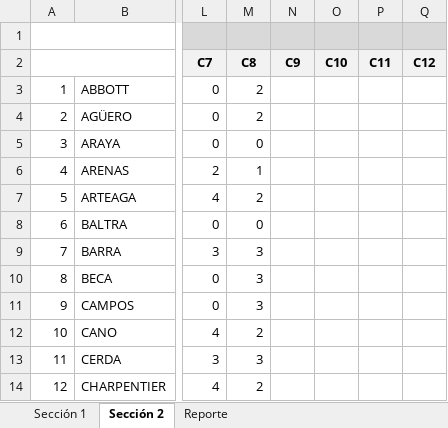
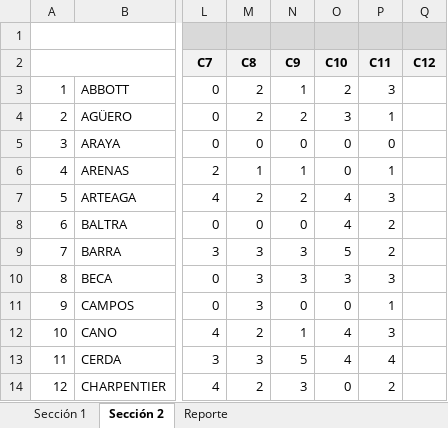
Before and after one commit to JuAndresGit/reporte-controles-modelos, an Excel workbook: data/reporte.xlsx, sheet Sección 2, drawn as a sheet; only a part is shown, gaps mark what is left out; values as stored, in another font and other column widths than the file's, no borders; the diff covers the shown part only; the diff names each change by its address in the sheet, - before the commit and + after, or states it on an @@ line.

```diff
--- a/data/reporte.xlsx (sheet Sección 2)
+++ b/data/reporte.xlsx (sheet Sección 2)
-N3 (C9): (empty)
+N3 (C9): 1
-O3 (C10): (empty)
+O3 (C10): 2
-P3 (C11): (empty)
+P3 (C11): 3
-N4 (C9): (empty)
+N4 (C9): 2
-O4 (C10): (empty)
+O4 (C10): 3
-P4 (C11): (empty)
+P4 (C11): 1
-N5 (C9): (empty)
+N5 (C9): 0
-O5:O6 (C10): (empty)
+O5:O6 (C10): 0
-P5 (C11): (empty)
+P5 (C11): 0
-N6 (C9): (empty)
+N6 (C9): 1
-P6 (C11): (empty)
+P6 (C11): 1
-N7 (C9): (empty)
+N7 (C9): 2
-O7:O8 (C10): (empty)
+O7:O8 (C10): 4
-P7 (C11): (empty)
+P7 (C11): 3
-N8 (C9): (empty)
+N8 (C9): 0
-P8:P9 (C11): (empty)
+P8:P9 (C11): 2
-N9:N10 (C9): (empty)
+N9:N10 (C9): 3
-O9 (C10): (empty)
+O9 (C10): 5
-O10 (C10): (empty)
+O10 (C10): 3
-P10 (C11): (empty)
+P10 (C11): 3
-N11 (C9): (empty)
+N11 (C9): 0
-O11 (C10): (empty)
+O11 (C10): 0
-P11 (C11): (empty)
+P11 (C11): 1
-N12 (C9): (empty)
+N12 (C9): 1
-O12:O13 (C10): (empty)
+O12:O13 (C10): 4
-P12 (C11): (empty)
+P12 (C11): 3
-N13 (C9): (empty)
+N13 (C9): 5
-P13 (C11): (empty)
+P13 (C11): 4
-N14 (C9): (empty)
+N14 (C9): 3
-O14 (C10): (empty)
+O14 (C10): 0
-P14 (C11): (empty)
+P14 (C11): 2
```
Also changed, not shown: 111 edited cells elsewhere in this sheet, sheet Sección 1.
